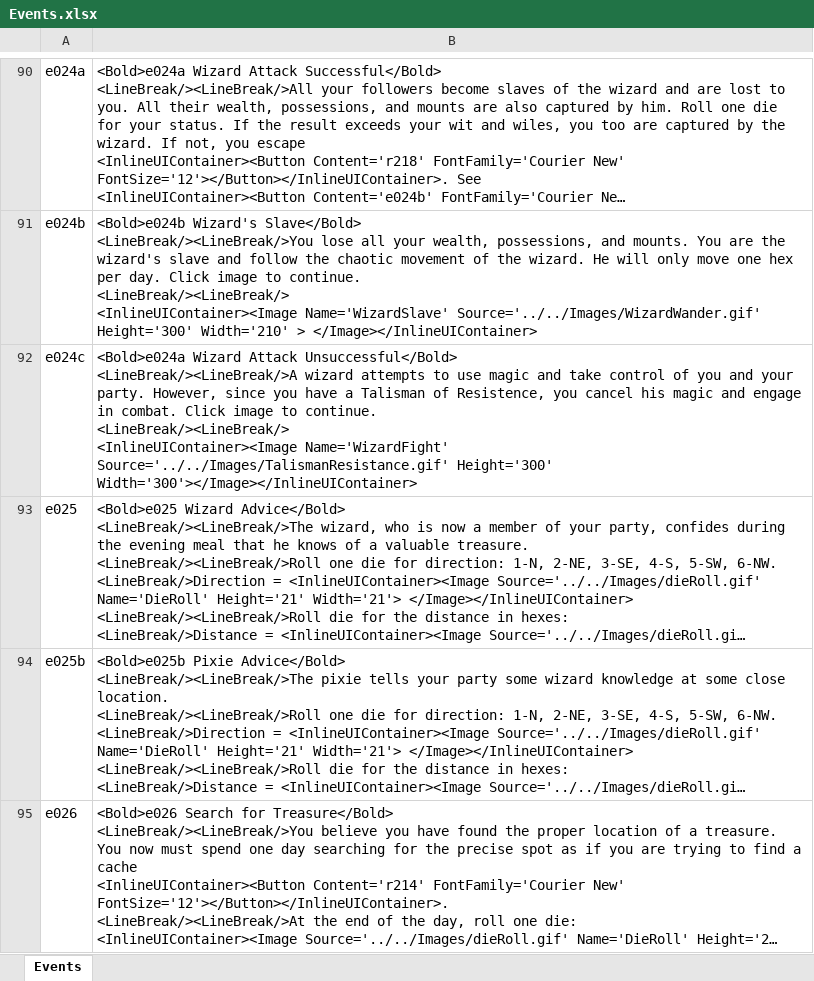
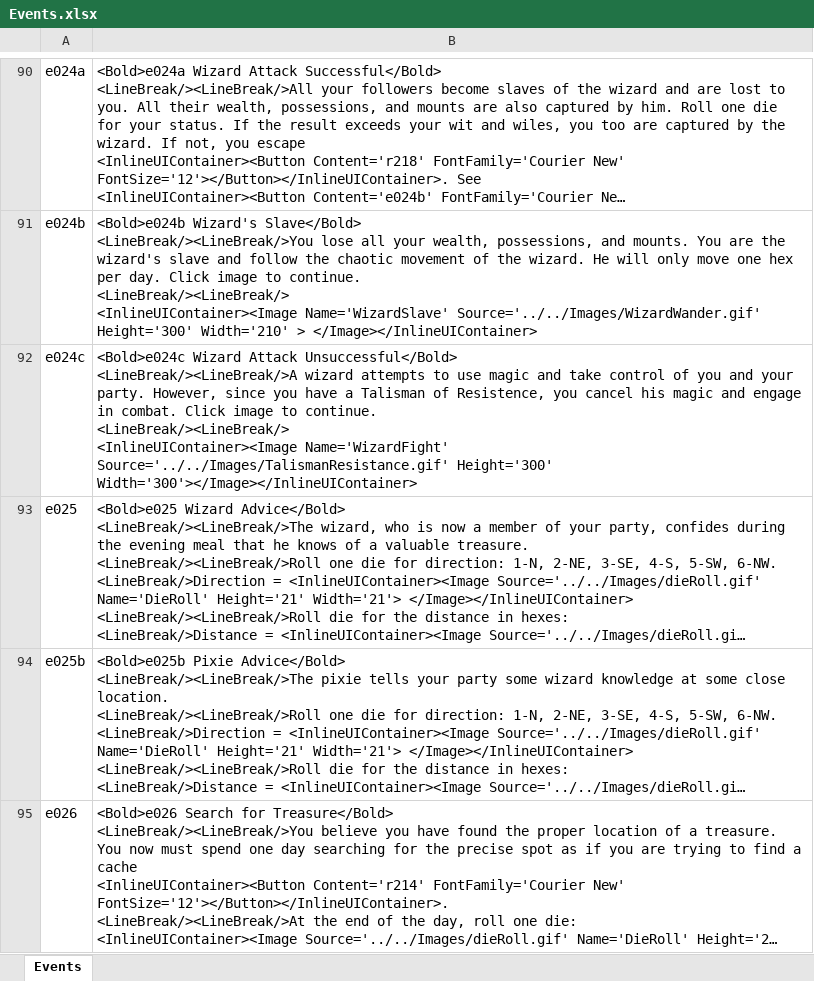
Before and after one commit to happysulla/BarbarianPrince, an Excel workbook: Documentation/Events.xlsx, sheet Events, drawn as a sheet; only a part is shown, gaps mark what is left out; long unchanged cells end in …; values as stored, in another font and other column widths than the file's, no borders; the diff covers the shown part only; the diff names each change by its address in the sheet, - before the commit and + after, or states it on an @@ line.

Commit message:
Fix Events to match event number. Display Event Listing Dialog

```diff
--- a/Documentation/Events.xlsx (sheet Events)
+++ b/Documentation/Events.xlsx (sheet Events)
-B92: <Bold>e024a Wizard Attack…
+B92: <Bold>e024c Wizard Attack…
```
Also changed, not shown: 37 edited cells elsewhere in this sheet, 8 other files.
